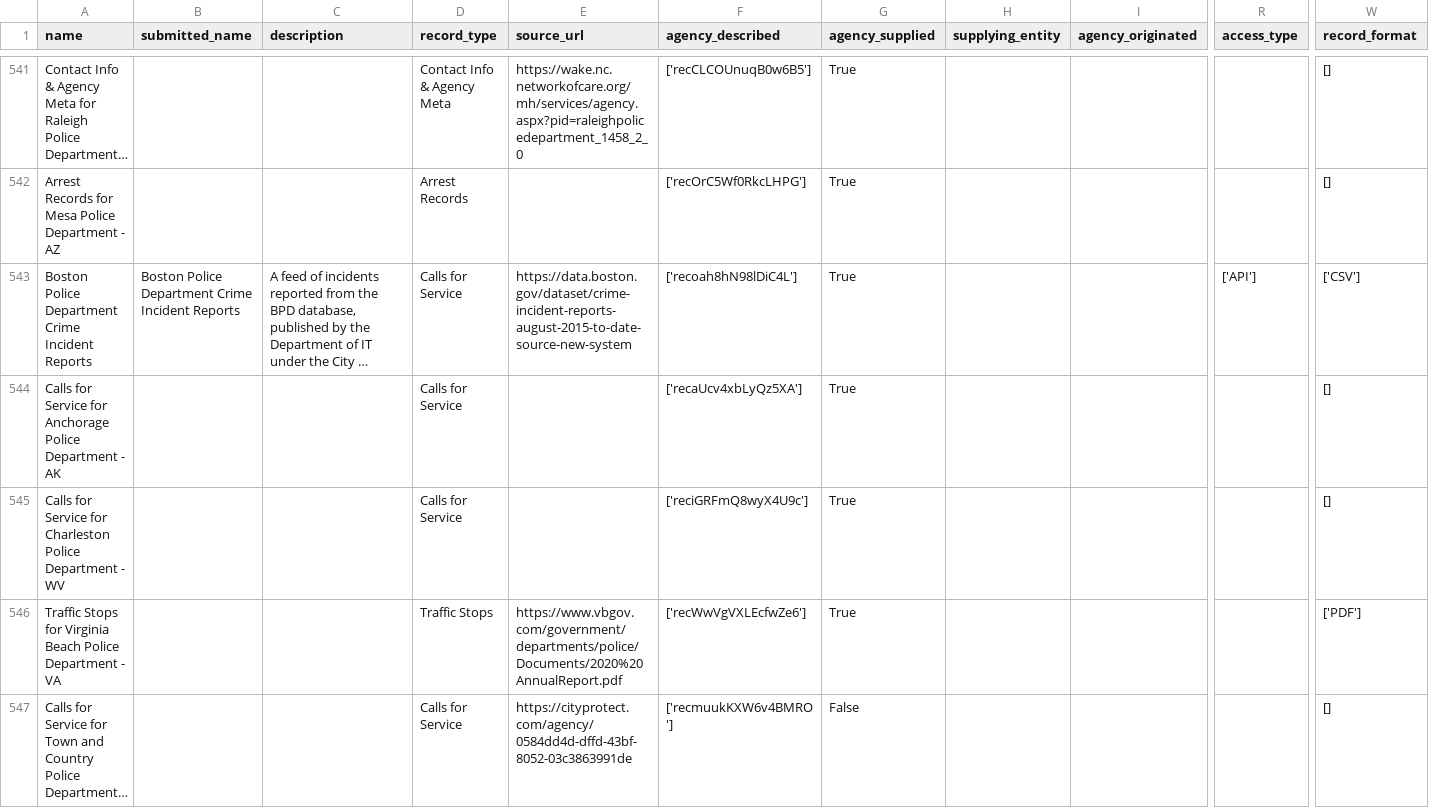
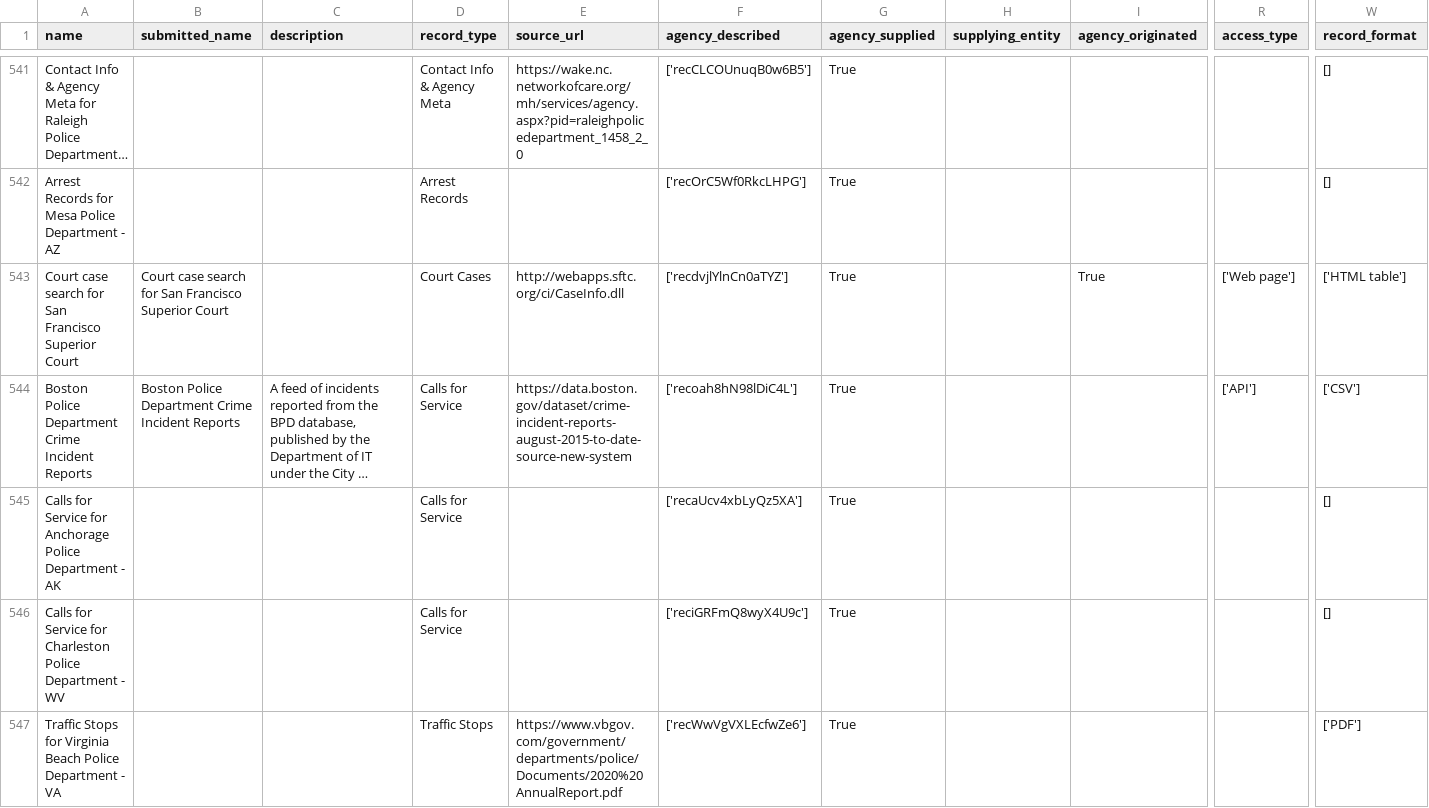
Before and after one commit to Police-Data-Accessibility-Project/data-sources-mirror, a CSV file: csv/data_sources.csv, drawn as a sheet; only a part is shown, gaps mark what is left out; the shorter side is filled out with more unchanged rows; long unchanged cells end in …; rows hold the shown columns only; the diff covers the shown part only; the diff names each change by its address in the sheet, - before the commit and + after, or states it on an @@ line.

```diff
--- a/csv/data_sources.csv
+++ b/csv/data_sources.csv
+row 543: Court case search for San Francisco Superior Court | Court case search for San Francisco Superior Court |  | Court Cases | http://webapps.sftc.org/ci/CaseInfo.dll | ['recdvjlYlnCn0aTYZ'] | True |  | True | ['Web page'] | ['HTML table']
```
Also changed, not shown: 1 added row elsewhere in this file, 1 other file.
